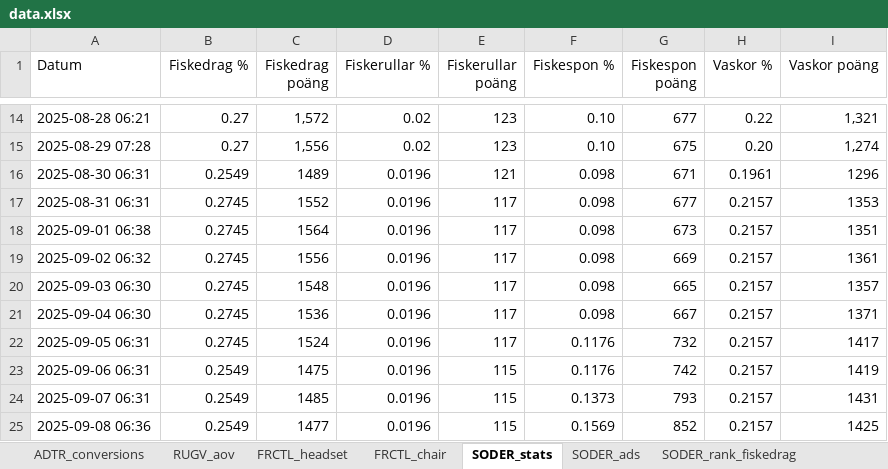
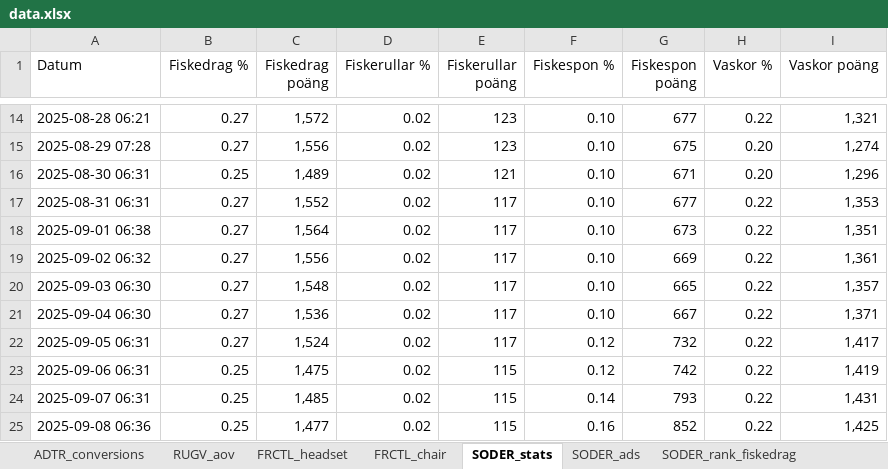
Before and after one commit to loplip/kodning, an Excel workbook: data/data.xlsx, sheet SODER_stats, drawn as a sheet; only a part is shown, gaps mark what is left out; values as stored, in another font and other column widths than the file's, no borders; the diff covers the shown part only; the diff names each change by its address in the sheet, - before the commit and + after, or states it on an @@ line.

```diff
--- a/data/data.xlsx (sheet SODER_stats)
+++ b/data/data.xlsx (sheet SODER_stats)
-B16 (Fiskedrag %): 0.2549
+B16 (Fiskedrag %): 0.25
-C16 (Fiskedrag poäng): 1489
+C16 (Fiskedrag poäng): 1,489
-D16:D25 (Fiskerullar %): 0.0196
+D16:D25 (Fiskerullar %): 0.02
-F16:F21 (Fiskespon %): 0.098
+F16:F21 (Fiskespon %): 0.10
-H16 (Vaskor %): 0.1961
+H16 (Vaskor %): 0.20
-I16 (Vaskor poäng): 1296
+I16 (Vaskor poäng): 1,296
-B17:B22 (Fiskedrag %): 0.2745
+B17:B22 (Fiskedrag %): 0.27
-C17 (Fiskedrag poäng): 1552
+C17 (Fiskedrag poäng): 1,552
-H17:H25 (Vaskor %): 0.2157
+H17:H25 (Vaskor %): 0.22
-I17 (Vaskor poäng): 1353
+I17 (Vaskor poäng): 1,353
-C18 (Fiskedrag poäng): 1564
+C18 (Fiskedrag poäng): 1,564
-I18 (Vaskor poäng): 1351
+I18 (Vaskor poäng): 1,351
-C19 (Fiskedrag poäng): 1556
+C19 (Fiskedrag poäng): 1,556
-I19 (Vaskor poäng): 1361
+I19 (Vaskor poäng): 1,361
-C20 (Fiskedrag poäng): 1548
+C20 (Fiskedrag poäng): 1,548
-I20 (Vaskor poäng): 1357
+I20 (Vaskor poäng): 1,357
-C21 (Fiskedrag poäng): 1536
+C21 (Fiskedrag poäng): 1,536
-I21 (Vaskor poäng): 1371
+I21 (Vaskor poäng): 1,371
-C22 (Fiskedrag poäng): 1524
+C22 (Fiskedrag poäng): 1,524
-F22:F23 (Fiskespon %): 0.1176
+F22:F23 (Fiskespon %): 0.12
-I22 (Vaskor poäng): 1417
+I22 (Vaskor poäng): 1,417
-B23:B25 (Fiskedrag %): 0.2549
+B23:B25 (Fiskedrag %): 0.25
-C23 (Fiskedrag poäng): 1475
+C23 (Fiskedrag poäng): 1,475
-I23 (Vaskor poäng): 1419
+I23 (Vaskor poäng): 1,419
-C24 (Fiskedrag poäng): 1485
+C24 (Fiskedrag poäng): 1,485
-F24 (Fiskespon %): 0.1373
+F24 (Fiskespon %): 0.14
-I24 (Vaskor poäng): 1431
+I24 (Vaskor poäng): 1,431
-C25 (Fiskedrag poäng): 1477
+C25 (Fiskedrag poäng): 1,477
-F25 (Fiskespon %): 0.1569
+F25 (Fiskespon %): 0.16
-I25 (Vaskor poäng): 1425
+I25 (Vaskor poäng): 1,425
```
Also changed, not shown: 24 edited cells elsewhere in this sheet, sheet ADTR_conversions, sheet RUGV_aov, sheet SODER_rank_vaskor, sheet SODER_rank_fiskedrag, sheet SODER_rank_fiskespon, sheet SODER_rank_fiskerullar, data/data_epc_finance.xlsx, 5 other files.
